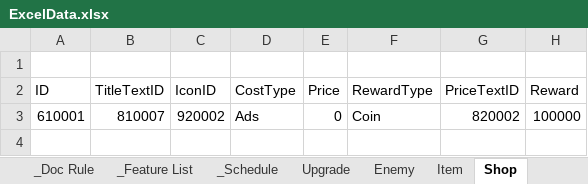
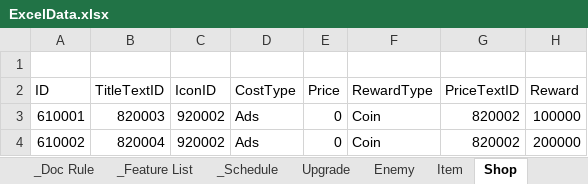
Before and after one commit to Hoyeom/CS-ClickerGame, an Excel workbook: ClickerGame/Assets/Editor/Data/Excel/ExcelData.xlsx, sheet Shop, drawn as a sheet; values as stored, in another font and other column widths than the file's, no borders; the diff names each change by its address in the sheet, - before the commit and + after, or states it on an @@ line.

Commit message:
Shop Tab Size Filter, Add Shop Item

```diff
--- a/ClickerGame/Assets/Editor/Data/Excel/ExcelData.xlsx (sheet Shop)
+++ b/ClickerGame/Assets/Editor/Data/Excel/ExcelData.xlsx (sheet Shop)
-B3 (TitleTextID): 810007
+B3 (TitleTextID): 820003
+row 4: 610002 | 820004 | 920002 | Ads | 0 | Coin | 820002 | 200000
```
Also changed, not shown: sheet String, sheet _Schedule, 12 other files.
